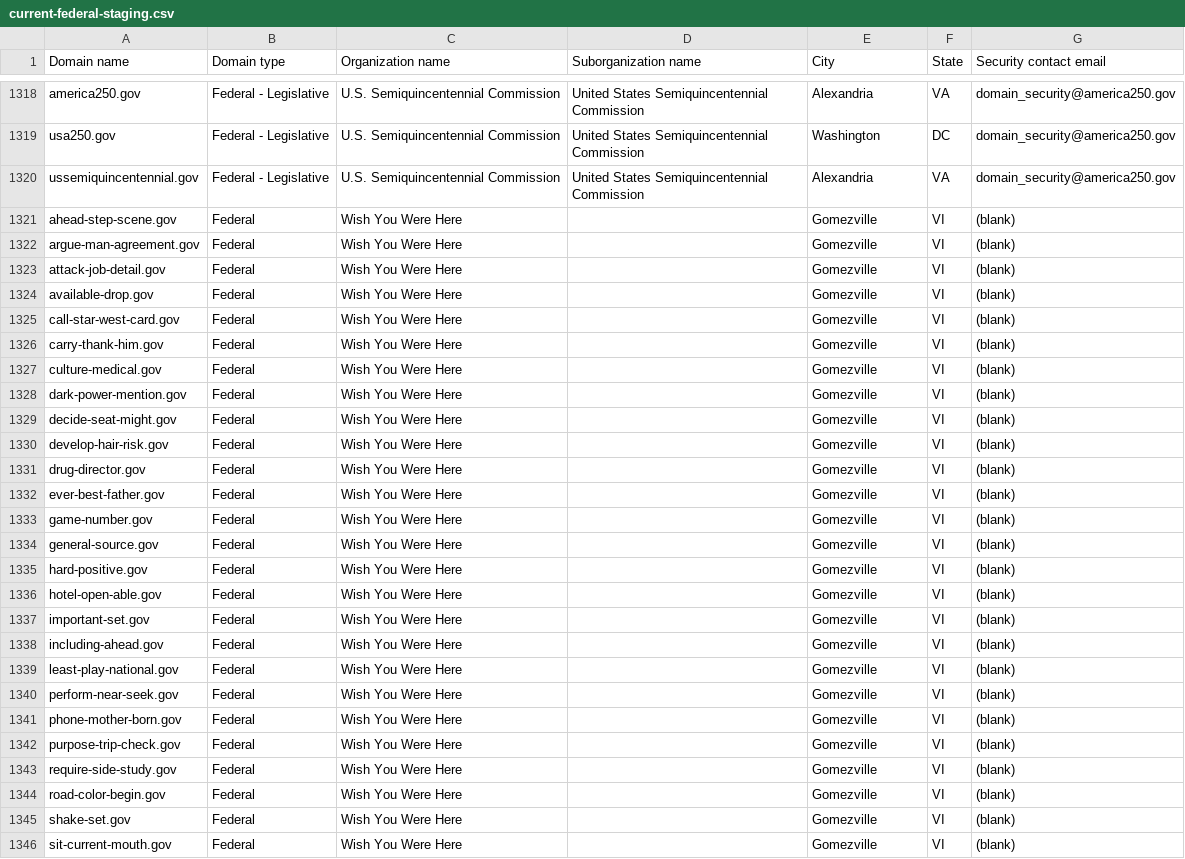
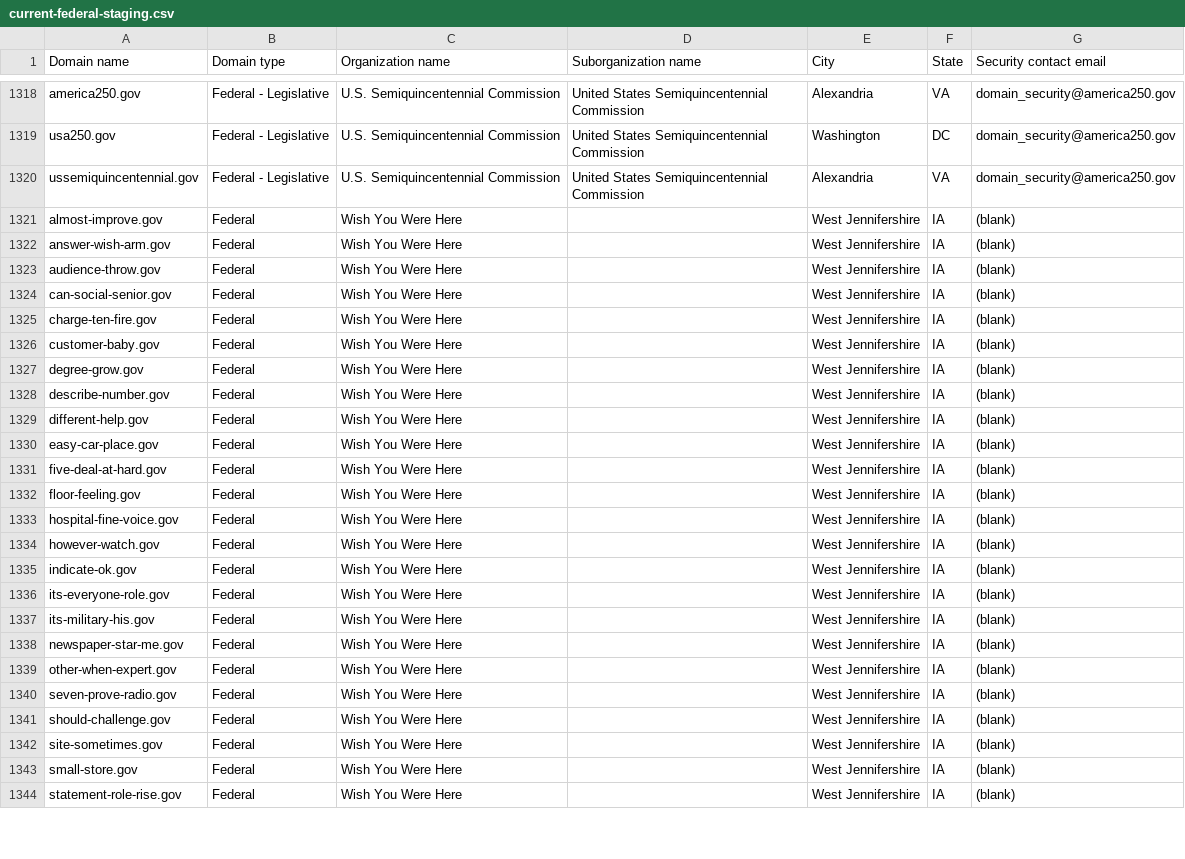
Before and after one commit to cisagov/dotgov-data-staging, a CSV file: current-federal-staging.csv, drawn as a sheet; only a part is shown, gaps mark what is left out; the diff covers the shown part only.

Commit message:
Flat: latest data (2026-08-17T07:38:41Z)

```diff
--- a/current-federal-staging.csv
+++ b/current-federal-staging.csv
@@ -1320,27 +1320,25 @@ usa250.gov,Federal - Legislative,U.S. Semiquincentennial Commission,United State
 ussemiquincentennial.gov,Federal - Legislative,U.S. Semiquincentennial Commission,United States Semiquincentennial Commission,Alexandria,VA,domain_security@america250.gov
-ahead-step-scene.gov,Federal,Wish You Were Here,,Gomezville,VI,(blank)
-argue-man-agreement.gov,Federal,Wish You Were Here,,Gomezville,VI,(blank)
-attack-job-detail.gov,Federal,Wish You Were Here,,Gomezville,VI,(blank)
-available-drop.gov,Federal,Wish You Were Here,,Gomezville,VI,(blank)
-call-star-west-card.gov,Federal,Wish You Were Here,,Gomezville,VI,(blank)
-carry-thank-him.gov,Federal,Wish You Were Here,,Gomezville,VI,(blank)
-culture-medical.gov,Federal,Wish You Were Here,,Gomezville,VI,(blank)
-dark-power-mention.gov,Federal,Wish You Were Here,,Gomezville,VI,(blank)
-decide-seat-might.gov,Federal,Wish You Were Here,,Gomezville,VI,(blank)
-develop-hair-risk.gov,Federal,Wish You Were Here,,Gomezville,VI,(blank)
-drug-director.gov,Federal,Wish You Were Here,,Gomezville,VI,(blank)
-ever-best-father.gov,Federal,Wish You Were Here,,Gomezville,VI,(blank)
-game-number.gov,Federal,Wish You Were Here,,Gomezville,VI,(blank)
-general-source.gov,Federal,Wish You Were Here,,Gomezville,VI,(blank)
-hard-positive.gov,Federal,Wish You Were Here,,Gomezville,VI,(blank)
-hotel-open-able.gov,Federal,Wish You Were Here,,Gomezville,VI,(blank)
-important-set.gov,Federal,Wish You Were Here,,Gomezville,VI,(blank)
-including-ahead.gov,Federal,Wish You Were Here,,Gomezville,VI,(blank)
-least-play-national.gov,Federal,Wish You Were Here,,Gomezville,VI,(blank)
-perform-near-seek.gov,Federal,Wish You Were Here,,Gomezville,VI,(blank)
-phone-mother-born.gov,Federal,Wish You Were Here,,Gomezville,VI,(blank)
-purpose-trip-check.gov,Federal,Wish You Were Here,,Gomezville,VI,(blank)
-require-side-study.gov,Federal,Wish You Were Here,,Gomezville,VI,(blank)
-road-color-begin.gov,Federal,Wish You Were Here,,Gomezville,VI,(blank)
-shake-set.gov,Federal,Wish You Were Here,,Gomezville,VI,(blank)
-sit-current-mouth.gov,Federal,Wish You Were Here,,Gomezville,VI,(blank)
+almost-improve.gov,Federal,Wish You Were Here,,West Jennifershire,IA,(blank)
+answer-wish-arm.gov,Federal,Wish You Were Here,,West Jennifershire,IA,(blank)
+audience-throw.gov,Federal,Wish You Were Here,,West Jennifershire,IA,(blank)
+can-social-senior.gov,Federal,Wish You Were Here,,West Jennifershire,IA,(blank)
+charge-ten-fire.gov,Federal,Wish You Were Here,,West Jennifershire,IA,(blank)
+customer-baby.gov,Federal,Wish You Were Here,,West Jennifershire,IA,(blank)
+degree-grow.gov,Federal,Wish You Were Here,,West Jennifershire,IA,(blank)
+describe-number.gov,Federal,Wish You Were Here,,West Jennifershire,IA,(blank)
+different-help.gov,Federal,Wish You Were Here,,West Jennifershire,IA,(blank)
+easy-car-place.gov,Federal,Wish You Were Here,,West Jennifershire,IA,(blank)
+five-deal-at-hard.gov,Federal,Wish You Were Here,,West Jennifershire,IA,(blank)
+floor-feeling.gov,Federal,Wish You Were Here,,West Jennifershire,IA,(blank)
+hospital-fine-voice.gov,Federal,Wish You Were Here,,West Jennifershire,IA,(blank)
+however-watch.gov,Federal,Wish You Were Here,,West Jennifershire,IA,(blank)
+indicate-ok.gov,Federal,Wish You Were Here,,West Jennifershire,IA,(blank)
+its-everyone-role.gov,Federal,Wish You Were Here,,West Jennifershire,IA,(blank)
+its-military-his.gov,Federal,Wish You Were Here,,West Jennifershire,IA,(blank)
+newspaper-star-me.gov,Federal,Wish You Were Here,,West Jennifershire,IA,(blank)
+other-when-expert.gov,Federal,Wish You Were Here,,West Jennifershire,IA,(blank)
+seven-prove-radio.gov,Federal,Wish You Were Here,,West Jennifershire,IA,(blank)
+should-challenge.gov,Federal,Wish You Were Here,,West Jennifershire,IA,(blank)
+site-sometimes.gov,Federal,Wish You Were Here,,West Jennifershire,IA,(blank)
+small-store.gov,Federal,Wish You Were Here,,West Jennifershire,IA,(blank)
+statement-role-rise.gov,Federal,Wish You Were Here,,West Jennifershire,IA,(blank)
```
Also changed, not shown: 2 added rows and 18 edited cells elsewhere in this file, 1 other file.
